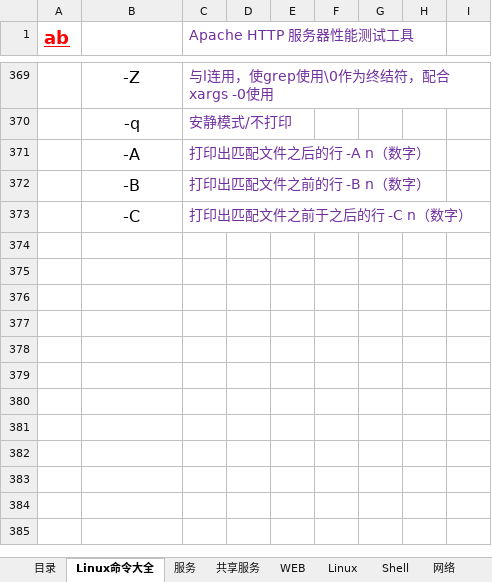
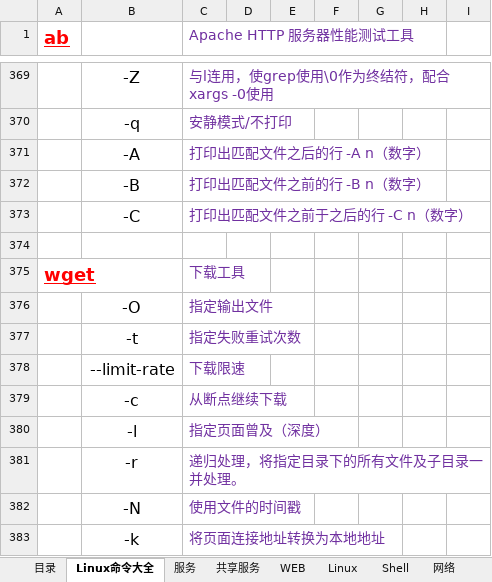
Before and after one commit to FirewoodBloody/Linux, an Excel workbook: linux.xlsx, sheet Linux命令大全, drawn as a sheet; only a part is shown, gaps mark what is left out; values as stored, in another font and other column widths than the file's, no borders; the diff names each change by its address in the sheet, - before the commit and + after, or states it on an @@ line.

```diff
--- a/linux.xlsx (sheet Linux命令大全)
+++ b/linux.xlsx (sheet Linux命令大全)
+row 374: (empty)
+row 375: wget |  | 下载工具
+row 376:  | -O | 指定输出文件
+row 377:  | -t | 指定失败重试次数
+row 378:  | --limit-rate | 下载限速
+row 379:  | -c | 从断点继续下载
+row 380:  | -l | 指定页面曾及（深度）
+row 381:  | -r | 递归处理，将指定目录下的所有文件及子目录一并处理。
+row 382:  | -N | 使用文件的时间戳
+row 383:  | -k | 将页面连接地址转换为本地地址
```
Also changed, not shown: 2 other files.
